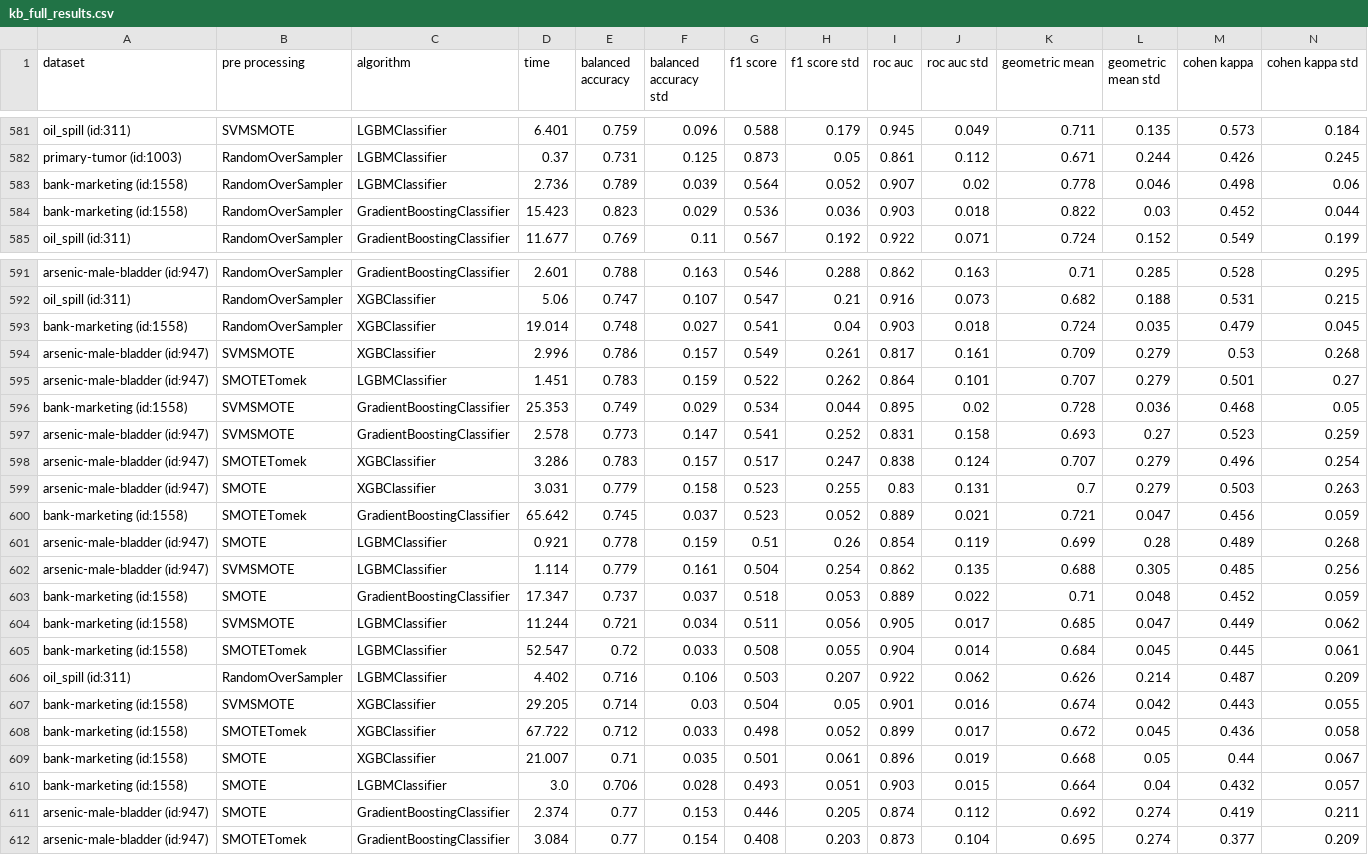
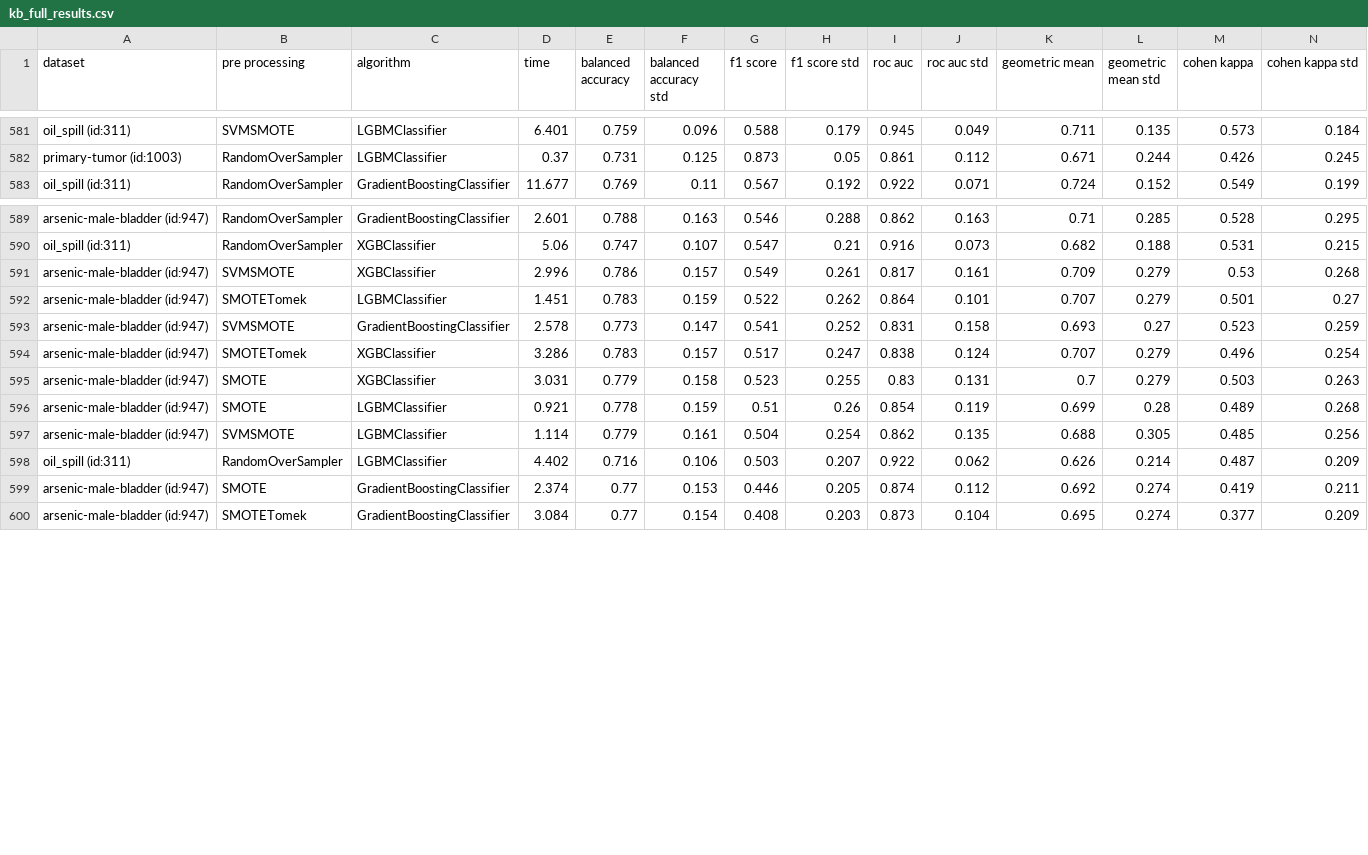
Before and after one commit to PedroVieira1160634/automated-imbalanced-classification, a CSV file: project/output/kb_full_results.csv, drawn as a sheet; only a part is shown, gaps mark what is left out; rows hold the shown columns only; the diff names each change by its address in the sheet, - before the commit and + after, or states it on an @@ line.

```diff
--- a/project/output/kb_full_results.csv
+++ b/project/output/kb_full_results.csv
-row 583: bank-marketing (id:1558) | RandomOverSampler | LGBMClassifier | 2.736 | 0.789 | 0.039 | 0.564 | 0.052 | 0.907 | 0.02 | 0.778 | 0.046 | 0.498 | 0.06
-row 584: bank-marketing (id:1558) | RandomOverSampler | GradientBoostingClassifier | 15.423 | 0.823 | 0.029 | 0.536 | 0.036 | 0.903 | 0.018 | 0.822 | 0.03 | 0.452 | 0.044
-row 593: bank-marketing (id:1558) | RandomOverSampler | XGBClassifier | 19.014 | 0.748 | 0.027 | 0.541 | 0.04 | 0.903 | 0.018 | 0.724 | 0.035 | 0.479 | 0.045
-row 596: bank-marketing (id:1558) | SVMSMOTE | GradientBoostingClassifier | 25.353 | 0.749 | 0.029 | 0.534 | 0.044 | 0.895 | 0.02 | 0.728 | 0.036 | 0.468 | 0.05
-row 600: bank-marketing (id:1558) | SMOTETomek | GradientBoostingClassifier | 65.642 | 0.745 | 0.037 | 0.523 | 0.052 | 0.889 | 0.021 | 0.721 | 0.047 | 0.456 | 0.059
-row 603: bank-marketing (id:1558) | SMOTE | GradientBoostingClassifier | 17.347 | 0.737 | 0.037 | 0.518 | 0.053 | 0.889 | 0.022 | 0.71 | 0.048 | 0.452 | 0.059
-row 604: bank-marketing (id:1558) | SVMSMOTE | LGBMClassifier | 11.244 | 0.721 | 0.034 | 0.511 | 0.056 | 0.905 | 0.017 | 0.685 | 0.047 | 0.449 | 0.062
-row 605: bank-marketing (id:1558) | SMOTETomek | LGBMClassifier | 52.547 | 0.72 | 0.033 | 0.508 | 0.055 | 0.904 | 0.014 | 0.684 | 0.045 | 0.445 | 0.061
-row 607: bank-marketing (id:1558) | SVMSMOTE | XGBClassifier | 29.205 | 0.714 | 0.03 | 0.504 | 0.05 | 0.901 | 0.016 | 0.674 | 0.042 | 0.443 | 0.055
-row 608: bank-marketing (id:1558) | SMOTETomek | XGBClassifier | 67.722 | 0.712 | 0.033 | 0.498 | 0.052 | 0.899 | 0.017 | 0.672 | 0.045 | 0.436 | 0.058
-row 609: bank-marketing (id:1558) | SMOTE | XGBClassifier | 21.007 | 0.71 | 0.035 | 0.501 | 0.061 | 0.896 | 0.019 | 0.668 | 0.05 | 0.44 | 0.067
-row 610: bank-marketing (id:1558) | SMOTE | LGBMClassifier | 3.0 | 0.706 | 0.028 | 0.493 | 0.051 | 0.903 | 0.015 | 0.664 | 0.04 | 0.432 | 0.057
```
Also changed, not shown: project/output/kb_results.csv, 3 other files.
